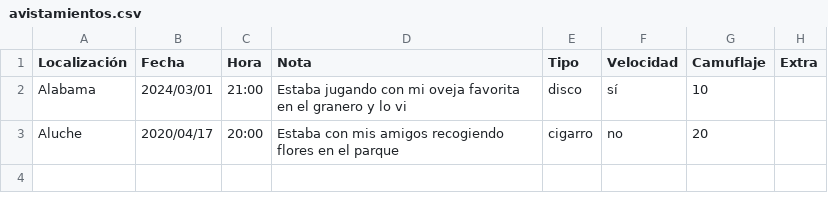
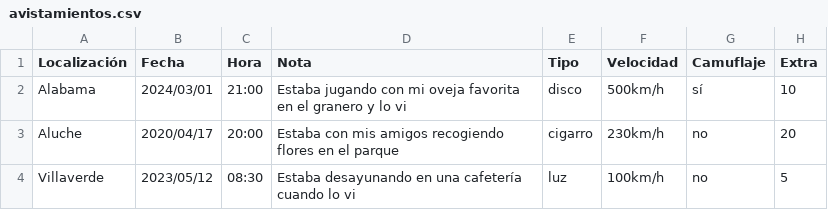
Before and after one commit to malmorox/DWES-DAW2V, a CSV file: php/orientacion a objetos/ejercicio examen/avistamientos.csv, drawn as a sheet; the diff names each change by its address in the sheet, - before the commit and + after, or states it on an @@ line.

Commit message:
cambios antes del examen

```diff
--- a/php/orientacion a objetos/ejercicio examen/avistamientos.csv
+++ b/php/orientacion a objetos/ejercicio examen/avistamientos.csv
-F2 (Velocidad): sí
+F2 (Velocidad): 500km/h
-G2 (Camuflaje): 10
+G2 (Camuflaje): sí
-H2 (Extra): (empty)
+H2 (Extra): 10
-F3 (Velocidad): no
+F3 (Velocidad): 230km/h
-G3 (Camuflaje): 20
+G3 (Camuflaje): no
-H3 (Extra): (empty)
+H3 (Extra): 20
+row 4: Villaverde | 2023/05/12 | 08:30 | Estaba desayunando en una cafetería cuando lo vi | luz | 100km/h | no | 5
```
Also changed, not shown: 46 other files.
